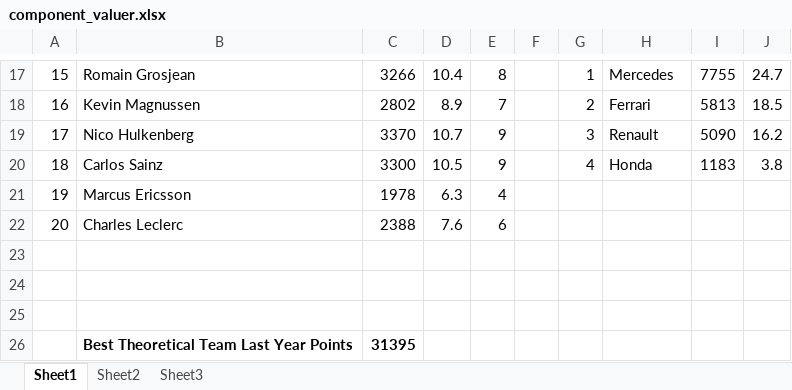
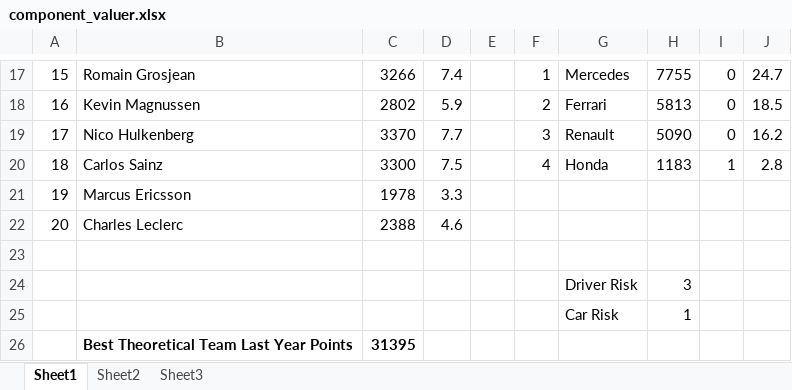
Before and after one commit to trennas/fantasyf1, an Excel workbook: Artifacts/component_valuer.xlsx, sheet Sheet1, drawn as a sheet; only a part is shown, gaps mark what is left out; values as stored, in another font and other column widths than the file's, no borders; removed rows and columns are numbered as before the commit, all else as after; the diff covers the shown part only; the diff names each change by its address in the sheet, - before the commit and + after, or states it on an @@ line.

```diff
--- a/Artifacts/component_valuer.xlsx (sheet Sheet1)
+++ b/Artifacts/component_valuer.xlsx (sheet Sheet1)
-column E, rows 17-22: 8 | 7 | 9 | 9 | 4 | 6
+column I, rows 17-20: 0 | 0 | 0 | 1
-D17: 10.4
+D17: 7.4
-D18: 8.9
+D18: 5.9
-D19: 10.7
+D19: 7.7
-D20: 10.5
+D20: 7.5
-J20: 3.8
+J20: 2.8
-D21: 6.3
+D21: 3.3
-D22: 7.6
+D22: 4.6
-row 24: (empty)
+row 24:  |  |  |  |  |  | Driver Risk | 3
-row 25: (empty)
+row 25:  |  |  |  |  |  | Car Risk | 1
```
Also changed, not shown: 29 edited cells, cell formats and merged cells elsewhere in this sheet, formulas that keep their value, 2 other files.
